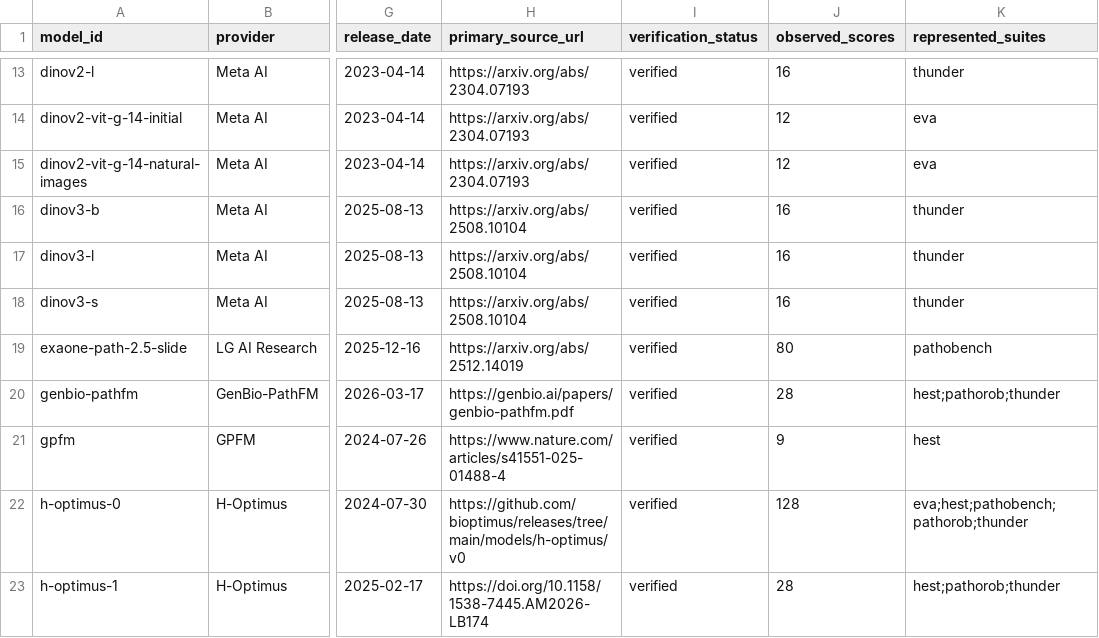
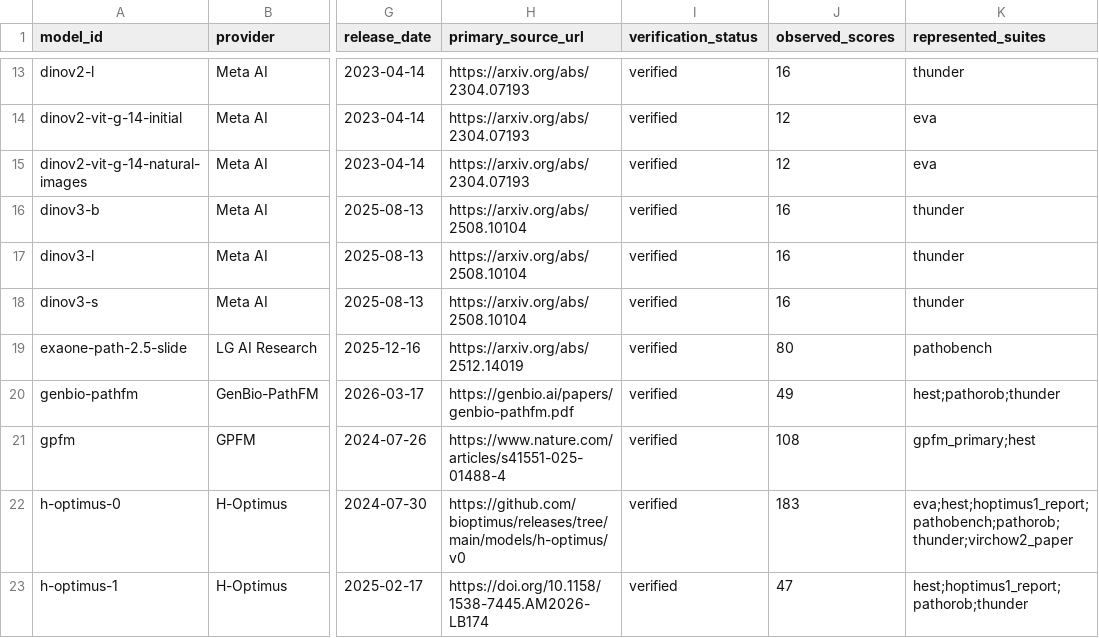
Before and after one commit to RyanKim17920/pathopress, a CSV file: exports/pathopress_public/data/models.csv, drawn as a sheet; only a part is shown, gaps mark what is left out; the diff covers the shown part only; the diff names each change by its address in the sheet, - before the commit and + after, or states it on an @@ line.

```diff
--- a/exports/pathopress_public/data/models.csv
+++ b/exports/pathopress_public/data/models.csv
-J20 (observed_scores): 28
+J20 (observed_scores): 49
-J21 (observed_scores): 9
+J21 (observed_scores): 108
-K21 (represented_suites): hest
+K21 (represented_suites): gpfm_primary;hest
-J22 (observed_scores): 128
+J22 (observed_scores): 183
-K22 (represented_suites): eva;hest;pathobench;pathorob;thunder
+K22 (represented_suites): eva;hest;hoptimus1_report;pathobench;pathorob;thunder;virchow2_paper
-J23 (observed_scores): 28
+J23 (observed_scores): 47
-K23 (represented_suites): hest;pathorob;thunder
+K23 (represented_suites): hest;hoptimus1_report;pathorob;thunder
```
Also changed, not shown: 2 added rows and 33 edited cells elsewhere in this file, exports/pathopress_public/data/models_paper.csv, exports/pathopress_public/data/score_matrix_paper_wide.csv, 31 other files.
